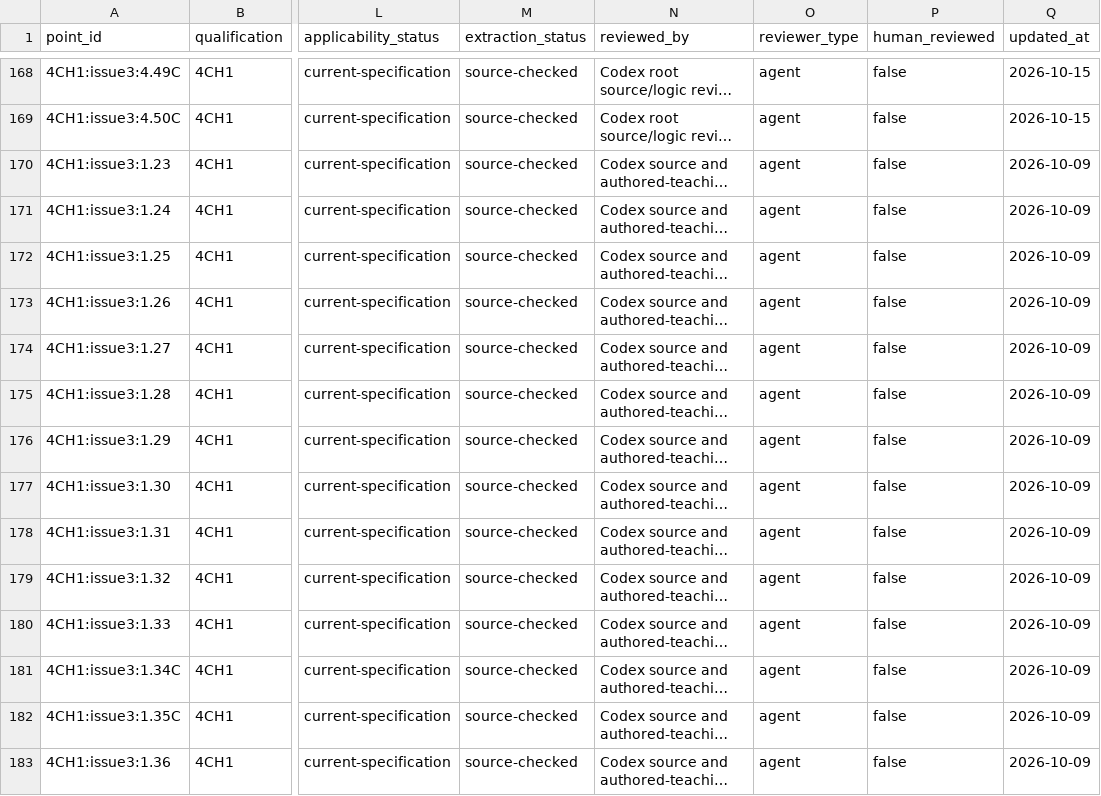
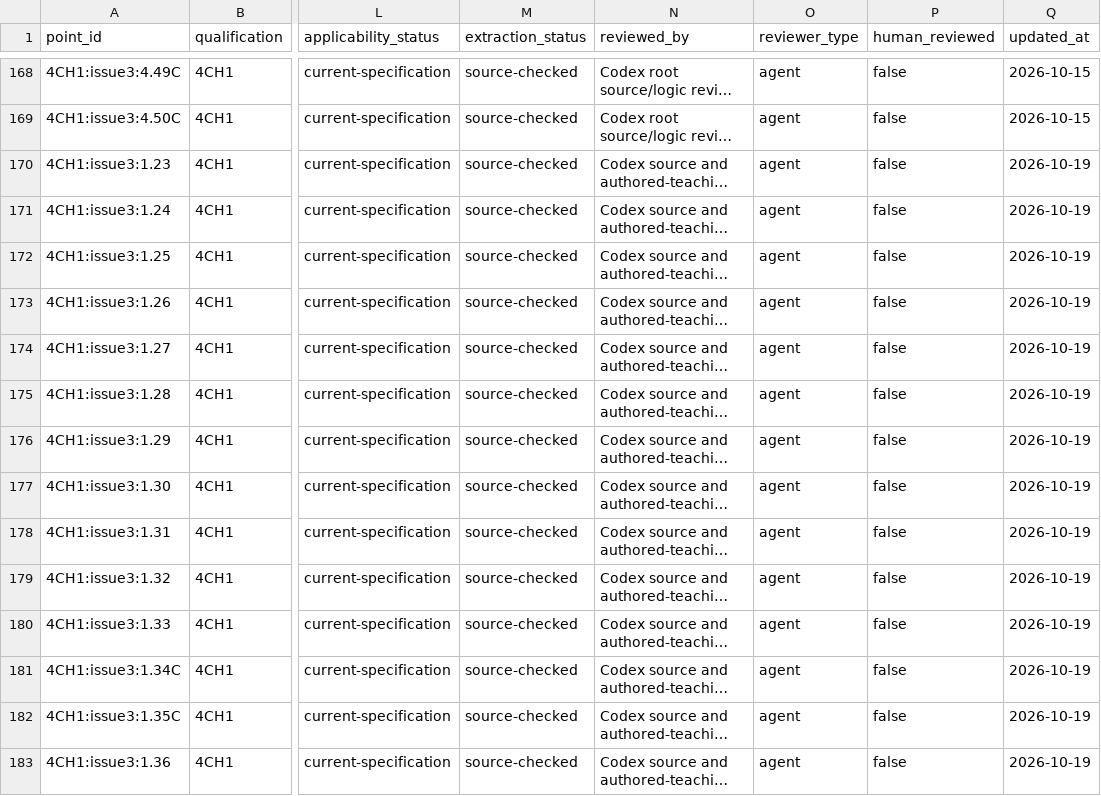
Before and after one commit to peterpeterpeter111/igcses, a CSV file: research/ledger/v1/syllabus-points/4CH1.csv, drawn as a sheet; only a part is shown, gaps mark what is left out; long unchanged cells end in …; the diff names each change by its address in the sheet, - before the commit and + after, or states it on an @@ line.

Commit message:
Complete reviewed Chemistry authored curriculum; preserve source checkpoint 3b5dad288a5b9537f46c31d85328fd5da9c5f50f

```diff
--- a/research/ledger/v1/syllabus-points/4CH1.csv
+++ b/research/ledger/v1/syllabus-points/4CH1.csv
-Q170:Q183 (updated_at): 2026-10-09
+Q170:Q183 (updated_at): 2026-10-19
```
Also changed, not shown: 34 other files.
